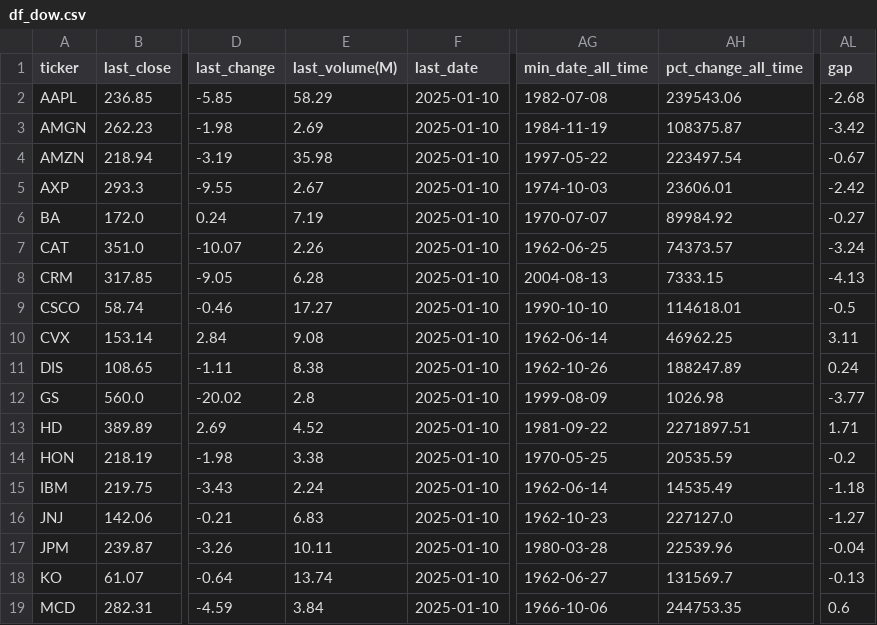
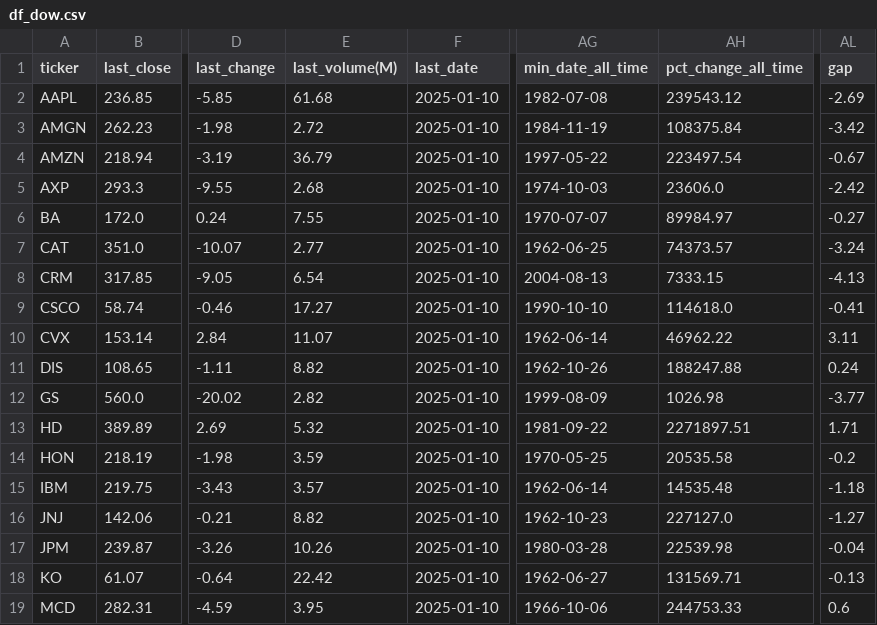
Before and after one commit to bhattathakur/snpdaily, a CSV file: df_dow.csv, drawn as a sheet; only a part is shown, gaps mark what is left out; the diff covers the shown part only; the diff names each change by its address in the sheet, - before the commit and + after, or states it on an @@ line.

```diff
--- a/df_dow.csv
+++ b/df_dow.csv
-E2 (last_volume(M)): 58.29
+E2 (last_volume(M)): 61.68
-AH2 (pct_change_all_time): 239543.06
+AH2 (pct_change_all_time): 239543.12
-AL2 (gap): -2.68
+AL2 (gap): -2.69
-E3 (last_volume(M)): 2.69
+E3 (last_volume(M)): 2.72
-AH3 (pct_change_all_time): 108375.87
+AH3 (pct_change_all_time): 108375.84
-E4 (last_volume(M)): 35.98
+E4 (last_volume(M)): 36.79
-E5 (last_volume(M)): 2.67
+E5 (last_volume(M)): 2.68
-AH5 (pct_change_all_time): 23606.01
+AH5 (pct_change_all_time): 23606.0
-E6 (last_volume(M)): 7.19
+E6 (last_volume(M)): 7.55
-AH6 (pct_change_all_time): 89984.92
+AH6 (pct_change_all_time): 89984.97
-E7 (last_volume(M)): 2.26
+E7 (last_volume(M)): 2.77
-E8 (last_volume(M)): 6.28
+E8 (last_volume(M)): 6.54
-AH9 (pct_change_all_time): 114618.01
+AH9 (pct_change_all_time): 114618.0
-AL9 (gap): -0.5
+AL9 (gap): -0.41
-E10 (last_volume(M)): 9.08
+E10 (last_volume(M)): 11.07
-AH10 (pct_change_all_time): 46962.25
+AH10 (pct_change_all_time): 46962.22
-E11 (last_volume(M)): 8.38
+E11 (last_volume(M)): 8.82
-AH11 (pct_change_all_time): 188247.89
+AH11 (pct_change_all_time): 188247.88
-E12 (last_volume(M)): 2.8
+E12 (last_volume(M)): 2.82
-E13 (last_volume(M)): 4.52
+E13 (last_volume(M)): 5.32
-E14 (last_volume(M)): 3.38
+E14 (last_volume(M)): 3.59
-AH14 (pct_change_all_time): 20535.59
+AH14 (pct_change_all_time): 20535.58
-E15 (last_volume(M)): 2.24
+E15 (last_volume(M)): 3.57
-AH15 (pct_change_all_time): 14535.49
+AH15 (pct_change_all_time): 14535.48
-E16 (last_volume(M)): 6.83
+E16 (last_volume(M)): 8.82
-E17 (last_volume(M)): 10.11
+E17 (last_volume(M)): 10.26
-AH17 (pct_change_all_time): 22539.96
+AH17 (pct_change_all_time): 22539.98
-E18 (last_volume(M)): 13.74
+E18 (last_volume(M)): 22.42
-AH18 (pct_change_all_time): 131569.7
+AH18 (pct_change_all_time): 131569.71
-E19 (last_volume(M)): 3.84
+E19 (last_volume(M)): 3.95
-AH19 (pct_change_all_time): 244753.35
+AH19 (pct_change_all_time): 244753.33
```
Also changed, not shown: 43 edited cells elsewhere in this file, df_combined.csv, df_nasdaq100.csv, 4 other files.
